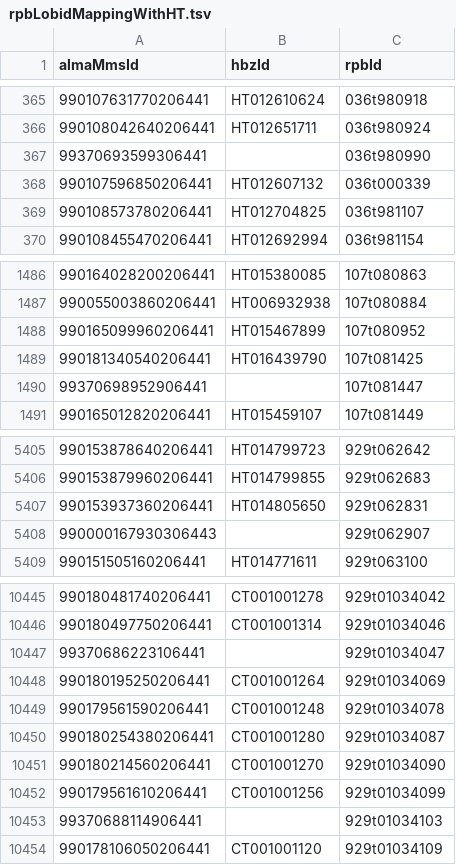
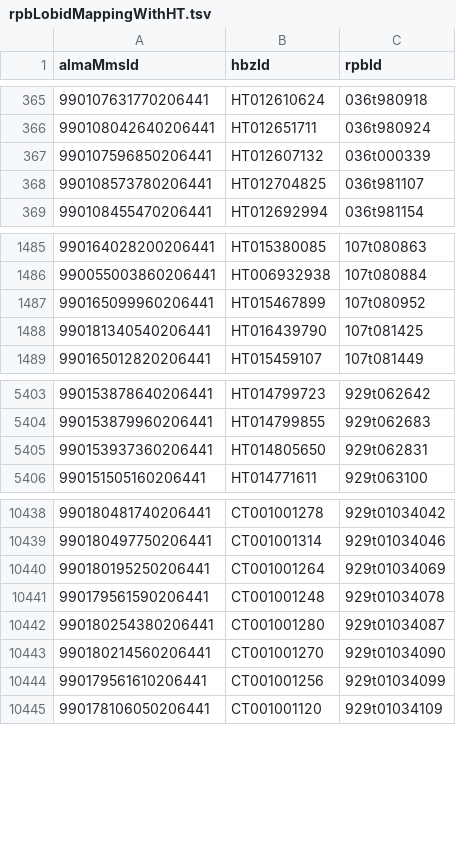
Before and after one commit to TobiasNx/metafacture_workflows, a TSV file: getHbzIdFromLobid/rpbLobidMappingWithHT.tsv, drawn as a sheet; only a part is shown, gaps mark what is left out; the diff covers the shown part only.

```diff
--- a/getHbzIdFromLobid/rpbLobidMappingWithHT.tsv
+++ b/getHbzIdFromLobid/rpbLobidMappingWithHT.tsv
@@ -366,3 +366,2 @@ almaMmsId	hbzId	rpbId
 990108042640206441	HT012651711	036t980924
-99370693599306441		036t980990
 990107596850206441	HT012607132	036t000339
@@ -1489,3 +1488,2 @@ almaMmsId	hbzId	rpbId
 990181340540206441	HT016439790	107t081425
-99370698952906441		107t081447
 990165012820206441	HT015459107	107t081449
@@ -5407,3 +5405,2 @@ almaMmsId	hbzId	rpbId
 990153937360206441	HT014805650	929t062831
-990000167930306443		929t062907
 990151505160206441	HT014771611	929t063100
@@ -10446,3 +10439,2 @@ almaMmsId	hbzId	rpbId
 990180497750206441	CT001001314	929t01034046
-99370686223106441		929t01034047
 990180195250206441	CT001001264	929t01034069
@@ -10452,3 +10444,2 @@ almaMmsId	hbzId	rpbId
 990179561610206441	CT001001256	929t01034099
-99370688114906441		929t01034103
 990178106050206441	CT001001120	929t01034109
```
Also changed, not shown: 19 removed rows elsewhere in this file, 2 other files.
